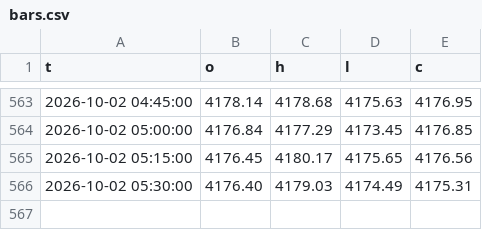
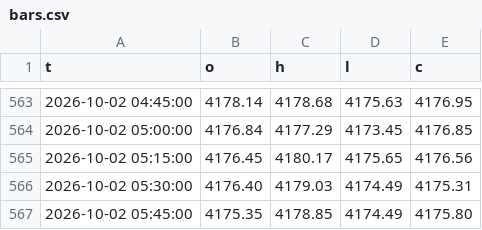
Before and after one commit to kureha722-arch/Signal-Gold, a CSV file: bars.csv, drawn as a sheet; only a part is shown, gaps mark what is left out.

Commit message:
state

```diff
--- a/bars.csv
+++ b/bars.csv
@@ -566 +566,2 @@ t,o,h,l,c
 2026-10-02 05:30:00,4176.40,4179.03,4174.49,4175.31
+2026-10-02 05:45:00,4175.35,4178.85,4174.49,4175.80
```
